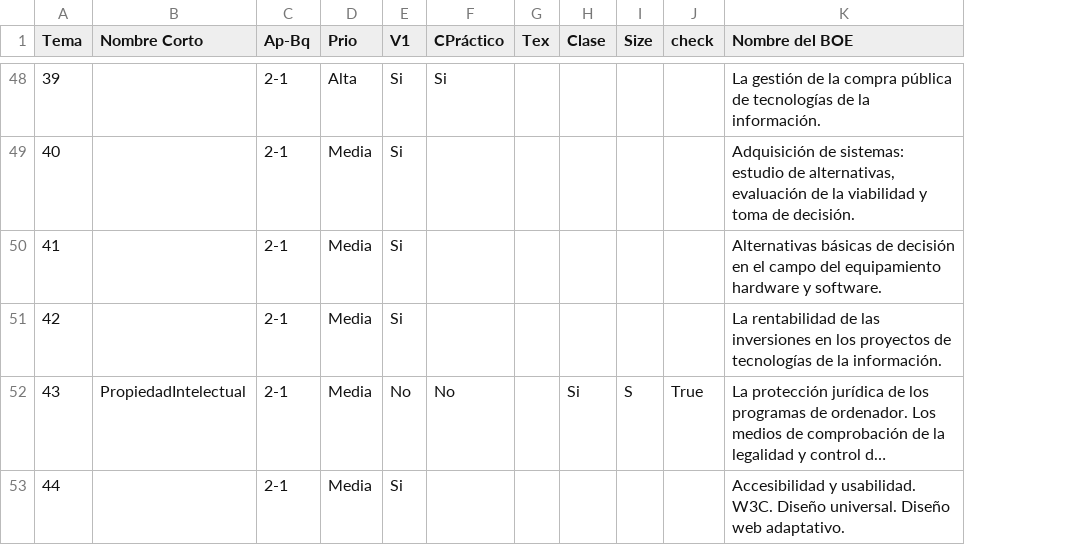
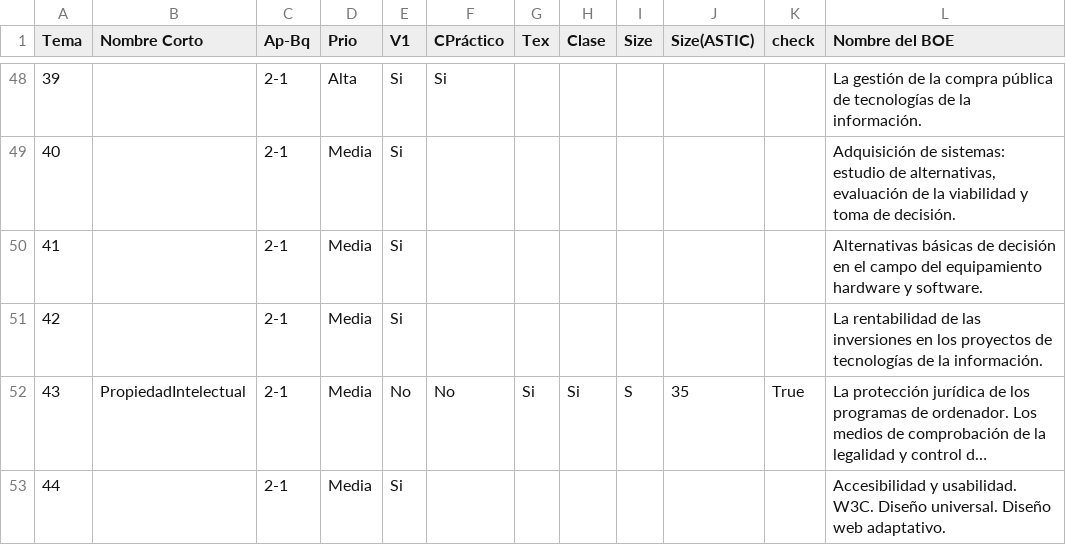
Before and after one commit to Alapont/Oposiciones-2026, a CSV file: programa.csv, drawn as a sheet; only a part is shown, gaps mark what is left out; long unchanged cells end in …; the diff covers the shown part only; the diff names each change by its address in the sheet, - before the commit and + after, or states it on an @@ line.

```diff
--- a/programa.csv
+++ b/programa.csv
+column J (Size(ASTIC)), row 52: 35
-G52 (Tex): (empty)
+G52 (Tex): Si
```
Also changed, not shown: 2 added rows, 2 removed rows and 14 edited cells elsewhere in this file, normas.csv, siglas.csv, 6 other files.
